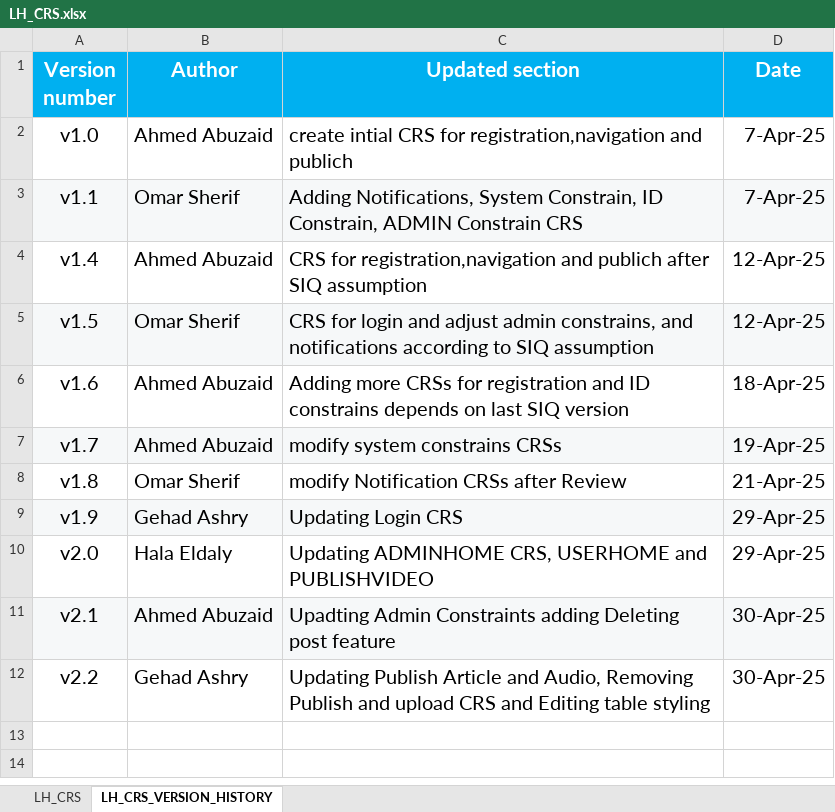
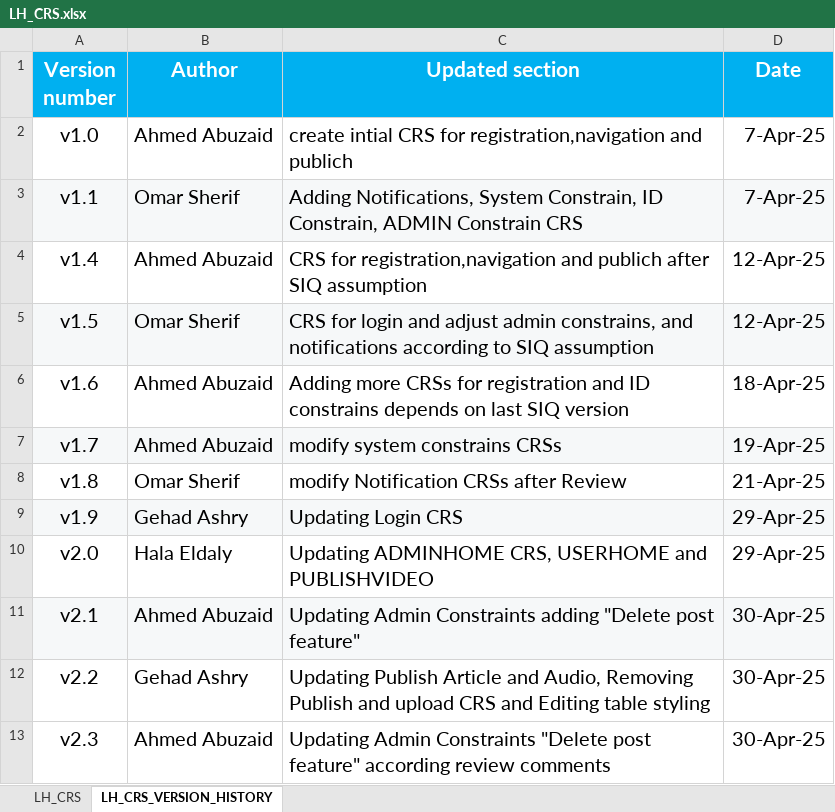
Before and after one commit to EmanAbusalim/Group-3-Learning-hub, an Excel workbook: LH_REQUIREMENTS/LH_CRS.xlsx, sheet LH_CRS_VERSION_HISTORY, drawn as a sheet; values as stored, in another font and other column widths than the file's, no borders; the diff names each change by its address in the sheet, - before the commit and + after, or states it on an @@ line.

Commit message:
v2.3 Updating Deleting post according to review
Updating Admin Constraints "Delete post feature" according review comments

```diff
--- a/LH_REQUIREMENTS/LH_CRS.xlsx (sheet LH_CRS_VERSION_HISTORY)
+++ b/LH_REQUIREMENTS/LH_CRS.xlsx (sheet LH_CRS_VERSION_HISTORY)
-C11 (Updated section): Upadting Admin Constraints adding Deleting post feature
+C11 (Updated section): Updating Admin Constraints adding "Delete post feature"
+row 13: v2.3 | Ahmed Abuzaid | Updating Admin Constraints "Delete post feature" according review comments | 30-Apr-25
```
Also changed, not shown: sheet LH_CRS.
